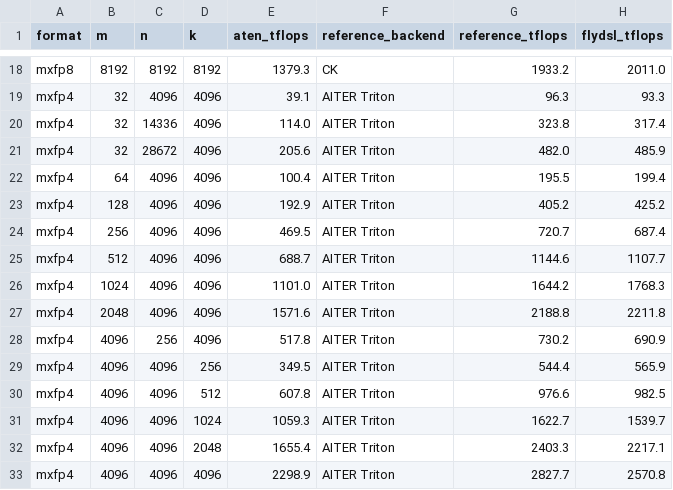
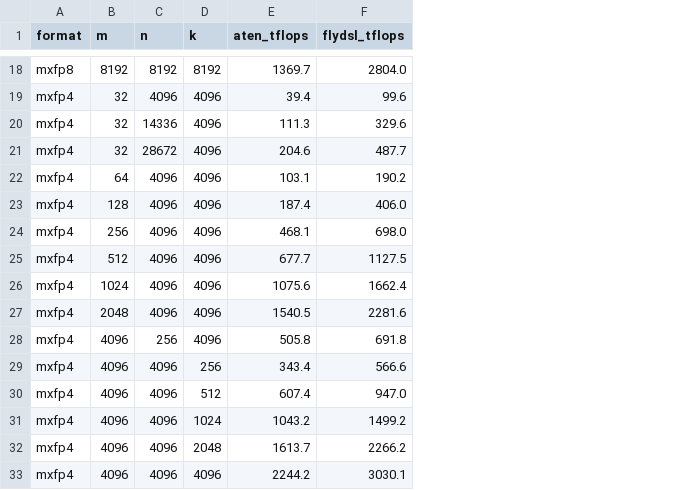
Before and after one commit to XiaobingSuper/FlyDSL, a CSV file: docs/_static/flydsl-pytorch-backend/mxfp_gemm.csv, drawn as a sheet; only a part is shown, gaps mark what is left out; removed rows and columns are numbered as before the commit, all else as after; the diff covers the shown part only; the diff names each change by its address in the sheet, - before the commit and + after, or states it on an @@ line.

```diff
--- a/docs/_static/flydsl-pytorch-backend/mxfp_gemm.csv
+++ b/docs/_static/flydsl-pytorch-backend/mxfp_gemm.csv
-column F (reference_backend), rows 18-33: CK | AITER Triton | AITER Triton | AITER Triton | AITER Triton | AITER Triton | AITER Triton | AITER Triton | AITER Triton | AITER Triton | AITER Triton | AITER Triton | AITER Triton | AITER Triton | AITER Triton | AITER Triton
-column G (reference_tflops), rows 18-33: 1933.2 | 96.3 | 323.8 | 482.0 | 195.5 | 405.2 | 720.7 | 1144.6 | 1644.2 | 2188.8 | 730.2 | 544.4 | 976.6 | 1622.7 | 2403.3 | 2827.7
-E18 (aten_tflops): 1379.3
+E18 (aten_tflops): 1369.7
-F18 (flydsl_tflops): 2011.0
+F18 (flydsl_tflops): 2804.0
-E19 (aten_tflops): 39.1
+E19 (aten_tflops): 39.4
-F19 (flydsl_tflops): 93.3
+F19 (flydsl_tflops): 99.6
-E20 (aten_tflops): 114.0
+E20 (aten_tflops): 111.3
-F20 (flydsl_tflops): 317.4
+F20 (flydsl_tflops): 329.6
-E21 (aten_tflops): 205.6
+E21 (aten_tflops): 204.6
-F21 (flydsl_tflops): 485.9
+F21 (flydsl_tflops): 487.7
-E22 (aten_tflops): 100.4
+E22 (aten_tflops): 103.1
-F22 (flydsl_tflops): 199.4
+F22 (flydsl_tflops): 190.2
-E23 (aten_tflops): 192.9
+E23 (aten_tflops): 187.4
-F23 (flydsl_tflops): 425.2
+F23 (flydsl_tflops): 406.0
-E24 (aten_tflops): 469.5
+E24 (aten_tflops): 468.1
-F24 (flydsl_tflops): 687.4
+F24 (flydsl_tflops): 698.0
-E25 (aten_tflops): 688.7
+E25 (aten_tflops): 677.7
-F25 (flydsl_tflops): 1107.7
+F25 (flydsl_tflops): 1127.5
-E26 (aten_tflops): 1101.0
+E26 (aten_tflops): 1075.6
-F26 (flydsl_tflops): 1768.3
+F26 (flydsl_tflops): 1662.4
-E27 (aten_tflops): 1571.6
+E27 (aten_tflops): 1540.5
-F27 (flydsl_tflops): 2211.8
+F27 (flydsl_tflops): 2281.6
-E28 (aten_tflops): 517.8
+E28 (aten_tflops): 505.8
-F28 (flydsl_tflops): 690.9
+F28 (flydsl_tflops): 691.8
-E29 (aten_tflops): 349.5
+E29 (aten_tflops): 343.4
-F29 (flydsl_tflops): 565.9
+F29 (flydsl_tflops): 566.6
-E30 (aten_tflops): 607.8
+E30 (aten_tflops): 607.4
-F30 (flydsl_tflops): 982.5
+F30 (flydsl_tflops): 947.0
-E31 (aten_tflops): 1059.3
+E31 (aten_tflops): 1043.2
-F31 (flydsl_tflops): 1539.7
+F31 (flydsl_tflops): 1499.2
-E32 (aten_tflops): 1655.4
+E32 (aten_tflops): 1613.7
-F32 (flydsl_tflops): 2217.1
+F32 (flydsl_tflops): 2266.2
-E33 (aten_tflops): 2298.9
+E33 (aten_tflops): 2244.2
-F33 (flydsl_tflops): 2570.8
+F33 (flydsl_tflops): 3030.1
```
Also changed, not shown: 34 edited cells elsewhere in this file, 5 other files.
